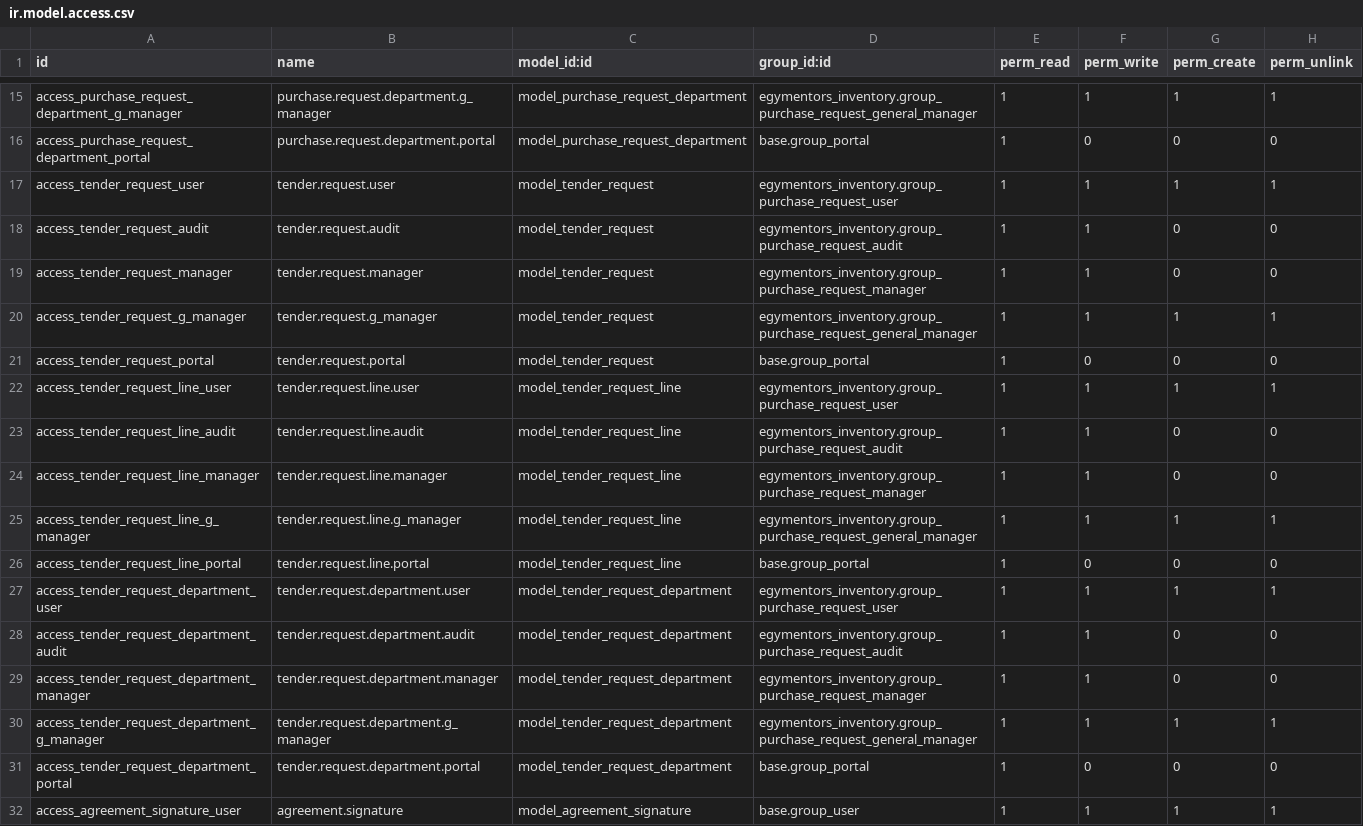
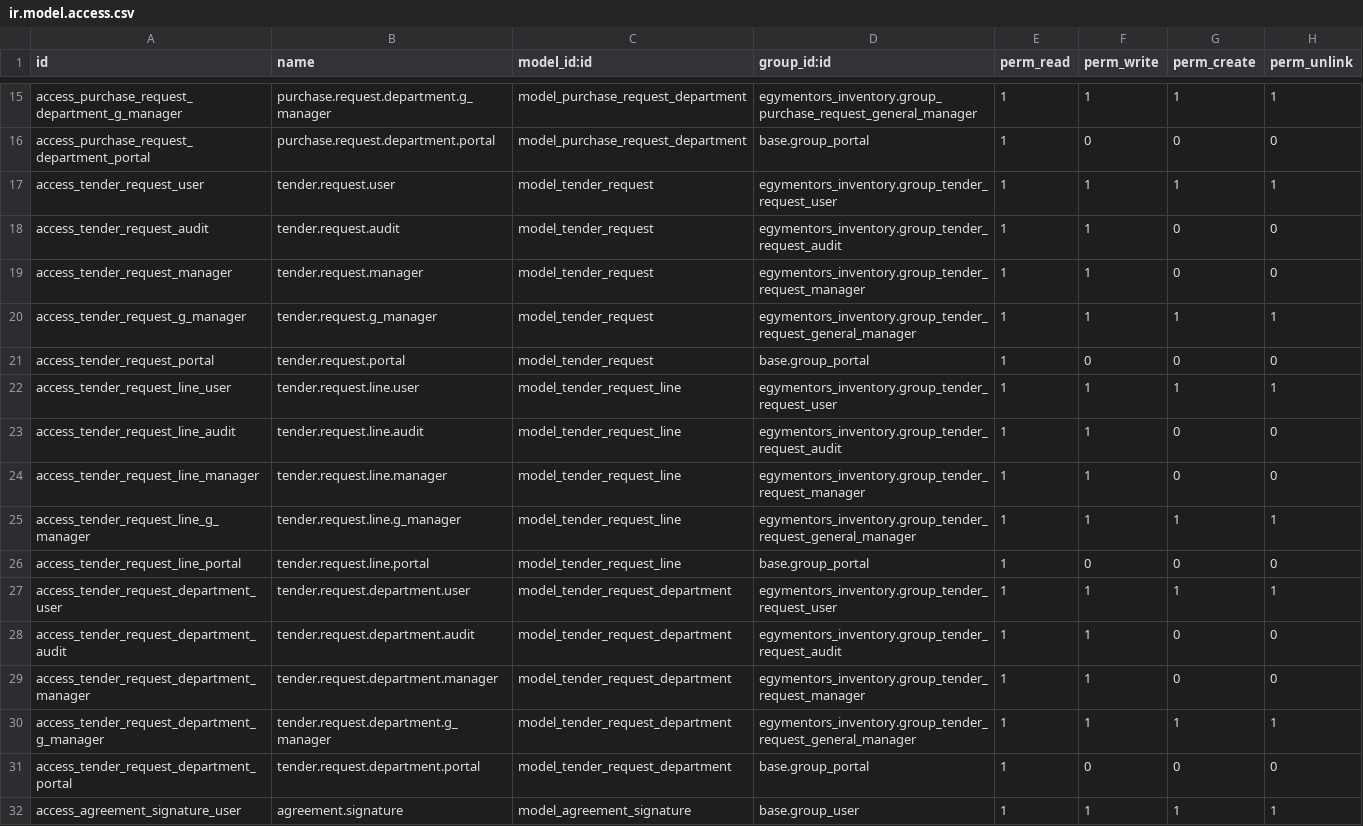
Before and after one commit to dinamohammed/EAMS, a CSV file: egymentors_inventory/security/ir.model.access.csv, drawn as a sheet; only a part is shown, gaps mark what is left out.

Commit message:
Displaying all terms and conditions in the financial and technical dumping report Adding groups: user, auditor, manager and general manager to the tender Removing Purchase Agreement menu, Request for quotations menu and Purchase Order menu from Purchase Request Removing tender menus from Purchase request Adding new Icon for Tender Request

```diff
--- a/egymentors_inventory/security/ir.model.access.csv
+++ b/egymentors_inventory/security/ir.model.access.csv
@@ -16,16 +16,16 @@ access_purchase_request_department_g_manager,purchase.request.department.g_manag
 access_purchase_request_department_portal,purchase.request.department.portal,model_purchase_request_department,base.group_portal,1,0,0,0
-access_tender_request_user,tender.request.user,model_tender_request,egymentors_inventory.group_purchase_request_user,1,1,1,1
-access_tender_request_audit,tender.request.audit,model_tender_request,egymentors_inventory.group_purchase_request_audit,1,1,0,0
-access_tender_request_manager,tender.request.manager,model_tender_request,egymentors_inventory.group_purchase_request_manager,1,1,0,0
-access_tender_request_g_manager,tender.request.g_manager,model_tender_request,egymentors_inventory.group_purchase_request_general_manager,1,1,1,1
+access_tender_request_user,tender.request.user,model_tender_request,egymentors_inventory.group_tender_request_user,1,1,1,1
+access_tender_request_audit,tender.request.audit,model_tender_request,egymentors_inventory.group_tender_request_audit,1,1,0,0
+access_tender_request_manager,tender.request.manager,model_tender_request,egymentors_inventory.group_tender_request_manager,1,1,0,0
+access_tender_request_g_manager,tender.request.g_manager,model_tender_request,egymentors_inventory.group_tender_request_general_manager,1,1,1,1
 access_tender_request_portal,tender.request.portal,model_tender_request,base.group_portal,1,0,0,0
-access_tender_request_line_user,tender.request.line.user,model_tender_request_line,egymentors_inventory.group_purchase_request_user,1,1,1,1
-access_tender_request_line_audit,tender.request.line.audit,model_tender_request_line,egymentors_inventory.group_purchase_request_audit,1,1,0,0
-access_tender_request_line_manager,tender.request.line.manager,model_tender_request_line,egymentors_inventory.group_purchase_request_manager,1,1,0,0
-access_tender_request_line_g_manager,tender.request.line.g_manager,model_tender_request_line,egymentors_inventory.group_purchase_request_general_manager,1,1,1,1
+access_tender_request_line_user,tender.request.line.user,model_tender_request_line,egymentors_inventory.group_tender_request_user,1,1,1,1
+access_tender_request_line_audit,tender.request.line.audit,model_tender_request_line,egymentors_inventory.group_tender_request_audit,1,1,0,0
+access_tender_request_line_manager,tender.request.line.manager,model_tender_request_line,egymentors_inventory.group_tender_request_manager,1,1,0,0
+access_tender_request_line_g_manager,tender.request.line.g_manager,model_tender_request_line,egymentors_inventory.group_tender_request_general_manager,1,1,1,1
 access_tender_request_line_portal,tender.request.line.portal,model_tender_request_line,base.group_portal,1,0,0,0
-access_tender_request_department_user,tender.request.department.user,model_tender_request_department,egymentors_inventory.group_purchase_request_user,1,1,1,1
-access_tender_request_department_audit,tender.request.department.audit,model_tender_request_department,egymentors_inventory.group_purchase_request_audit,1,1,0,0
-access_tender_request_department_manager,tender.request.department.manager,model_tender_request_department,egymentors_inventory.group_purchase_request_manager,1,1,0,0
-access_tender_request_department_g_manager,tender.request.department.g_manager,model_tender_request_department,egymentors_inventory.group_purchase_request_general_manager,1,1,1,1
+access_tender_request_department_user,tender.request.department.user,model_tender_request_department,egymentors_inventory.group_tender_request_user,1,1,1,1
+access_tender_request_department_audit,tender.request.department.audit,model_tender_request_department,egymentors_inventory.group_tender_request_audit,1,1,0,0
+access_tender_request_department_manager,tender.request.department.manager,model_tender_request_department,egymentors_inventory.group_tender_request_manager,1,1,0,0
+access_tender_request_department_g_manager,tender.request.department.g_manager,model_tender_request_department,egymentors_inventory.group_tender_request_general_manager,1,1,1,1
 access_tender_request_department_portal,tender.request.department.portal,model_tender_request_department,base.group_portal,1,0,0,0
```
Also changed, not shown: 7 other files.
